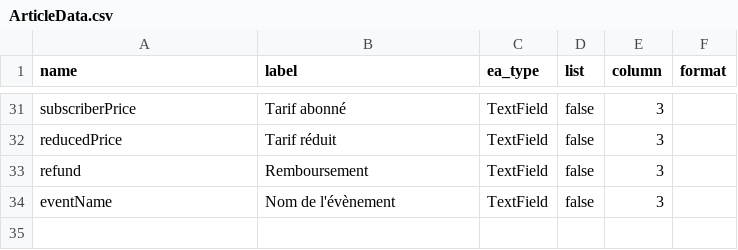
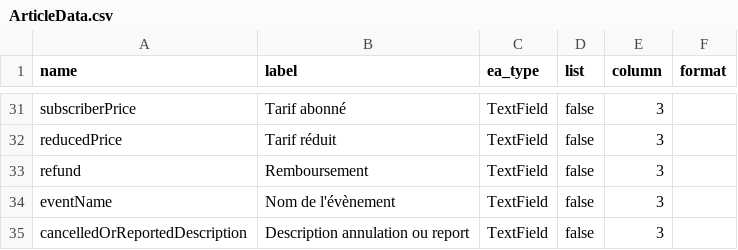
Before and after one commit to Nicolas-62/PropulsionV2, a CSV file: src/Entity/ExtraFields/ArticleData.csv, drawn as a sheet; only a part is shown, gaps mark what is left out.

```diff
--- a/src/Entity/ExtraFields/ArticleData.csv
+++ b/src/Entity/ExtraFields/ArticleData.csv
@@ -34 +34,2 @@
 "eventName","Nom de l'évènement","TextField","false","3","",
+"cancelledOrReportedDescription","Description annulation ou report","TextField","false","3","",
```
Also changed, not shown: 7 other files.
